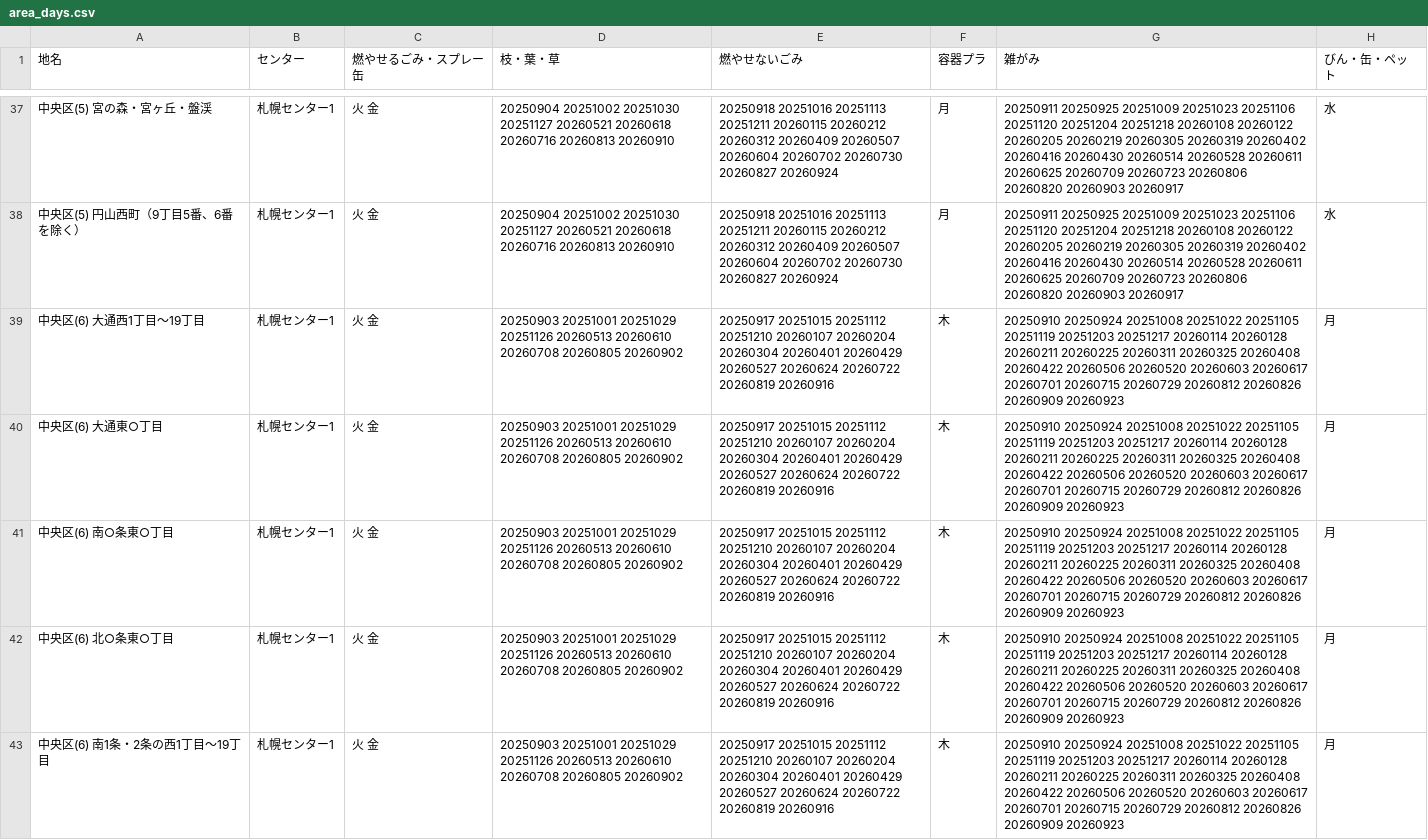
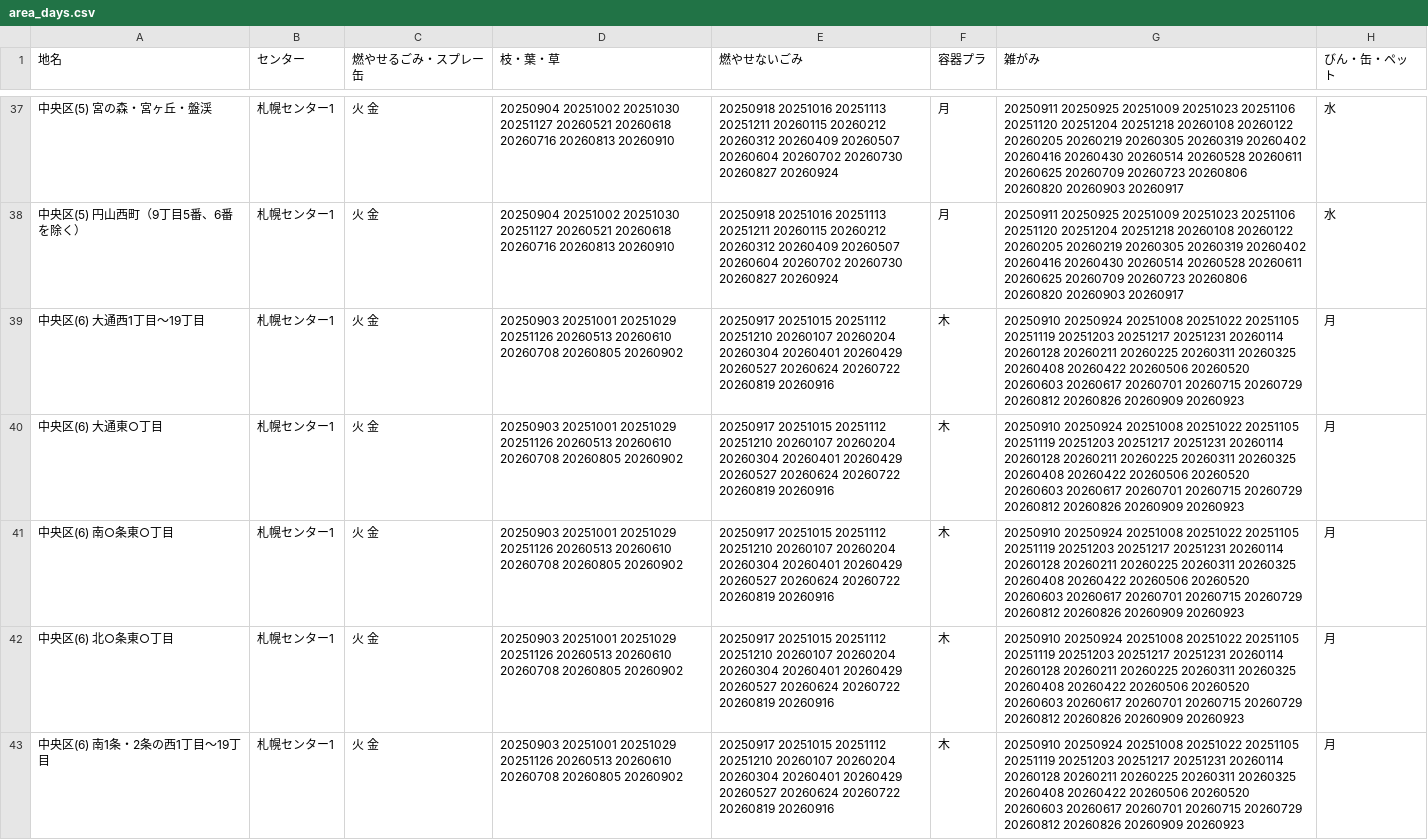
Before and after one commit to codeforsapporo/5374, a CSV file: data/area_days.csv, drawn as a sheet; only a part is shown, gaps mark what is left out; the diff covers the shown part only.

Commit message:
特別回収日の設定に誤りがあったので（年末年始考慮漏れ）再生成しました

```diff
--- a/data/area_days.csv
+++ b/data/area_days.csv
@@ -38,6 +38,6 @@
 中央区(5) 円山西町（9丁目5番、6番を除く）,札幌センター1,火 金,20250904 20251002 20251030 20251127 20260521 20260618 20260716 20260813 20260910,20250918 20251016 20251113 20251211 20260115 20260212 20260312 20260409 20260507 20260604 20260702 20260730 20260827 20260924,月,20250911 20250925 20251009 20251023 20251106 20251120 20251204 20251218 20260108 20260122 20260205 20260219 20260305 20260319 20260402 20260416 20260430 20260514 20260528 20260611 20260625 20260709 20260723 20260806 20260820 20260903 20260917,水
-中央区(6) 大通西1丁目～19丁目,札幌センター1,火 金,20250903 20251001 20251029 20251126 20260513 20260610 20260708 20260805 20260902,20250917 20251015 20251112 20251210 20260107 20260204 20260304 20260401 20260429 20260527 20260624 20260722 20260819 20260916,木,20250910 20250924 20251008 20251022 20251105 20251119 20251203 20251217 20260114 20260128 20260211 20260225 20260311 20260325 20260408 20260422 20260506 20260520 20260603 20260617 20260701 20260715 20260729 20260812 20260826 20260909 20260923,月
-中央区(6) 大通東○丁目,札幌センター1,火 金,20250903 20251001 20251029 20251126 20260513 20260610 20260708 20260805 20260902,20250917 20251015 20251112 20251210 20260107 20260204 20260304 20260401 20260429 20260527 20260624 20260722 20260819 20260916,木,20250910 20250924 20251008 20251022 20251105 20251119 20251203 20251217 20260114 20260128 20260211 20260225 20260311 20260325 20260408 20260422 20260506 20260520 20260603 20260617 20260701 20260715 20260729 20260812 20260826 20260909 20260923,月
-中央区(6) 南○条東○丁目,札幌センター1,火 金,20250903 20251001 20251029 20251126 20260513 20260610 20260708 20260805 20260902,20250917 20251015 20251112 20251210 20260107 20260204 20260304 20260401 20260429 20260527 20260624 20260722 20260819 20260916,木,20250910 20250924 20251008 20251022 20251105 20251119 20251203 20251217 20260114 20260128 20260211 20260225 20260311 20260325 20260408 20260422 20260506 20260520 20260603 20260617 20260701 20260715 20260729 20260812 20260826 20260909 20260923,月
-中央区(6) 北○条東○丁目,札幌センター1,火 金,20250903 20251001 20251029 20251126 20260513 20260610 20260708 20260805 20260902,20250917 20251015 20251112 20251210 20260107 20260204 20260304 20260401 20260429 20260527 20260624 20260722 20260819 20260916,木,20250910 20250924 20251008 20251022 20251105 20251119 20251203 20251217 20260114 20260128 20260211 20260225 20260311 20260325 20260408 20260422 20260506 20260520 20260603 20260617 20260701 20260715 20260729 20260812 20260826 20260909 20260923,月
-中央区(6) 南1条・2条の西1丁目～19丁目,札幌センター1,火 金,20250903 20251001 20251029 20251126 20260513 20260610 20260708 20260805 20260902,20250917 20251015 20251112 20251210 20260107 20260204 20260304 20260401 20260429 20260527 20260624 20260722 20260819 20260916,木,20250910 20250924 20251008 20251022 20251105 20251119 20251203 20251217 20260114 20260128 20260211 20260225 20260311 20260325 20260408 20260422 20260506 20260520 20260603 20260617 20260701 20260715 20260729 20260812 20260826 20260909 20260923,月
+中央区(6) 大通西1丁目～19丁目,札幌センター1,火 金,20250903 20251001 20251029 20251126 20260513 20260610 20260708 20260805 20260902,20250917 20251015 20251112 20251210 20260107 20260204 20260304 20260401 20260429 20260527 20260624 20260722 20260819 20260916,木,20250910 20250924 20251008 20251022 20251105 20251119 20251203 20251217 20251231 20260114 20260128 20260211 20260225 20260311 20260325 20260408 20260422 20260506 20260520 20260603 20260617 20260701 20260715 20260729 20260812 20260826 20260909 20260923,月
+中央区(6) 大通東○丁目,札幌センター1,火 金,20250903 20251001 20251029 20251126 20260513 20260610 20260708 20260805 20260902,20250917 20251015 20251112 20251210 20260107 20260204 20260304 20260401 20260429 20260527 20260624 20260722 20260819 20260916,木,20250910 20250924 20251008 20251022 20251105 20251119 20251203 20251217 20251231 20260114 20260128 20260211 20260225 20260311 20260325 20260408 20260422 20260506 20260520 20260603 20260617 20260701 20260715 20260729 20260812 20260826 20260909 20260923,月
+中央区(6) 南○条東○丁目,札幌センター1,火 金,20250903 20251001 20251029 20251126 20260513 20260610 20260708 20260805 20260902,20250917 20251015 20251112 20251210 20260107 20260204 20260304 20260401 20260429 20260527 20260624 20260722 20260819 20260916,木,20250910 20250924 20251008 20251022 20251105 20251119 20251203 20251217 20251231 20260114 20260128 20260211 20260225 20260311 20260325 20260408 20260422 20260506 20260520 20260603 20260617 20260701 20260715 20260729 20260812 20260826 20260909 20260923,月
+中央区(6) 北○条東○丁目,札幌センター1,火 金,20250903 20251001 20251029 20251126 20260513 20260610 20260708 20260805 20260902,20250917 20251015 20251112 20251210 20260107 20260204 20260304 20260401 20260429 20260527 20260624 20260722 20260819 20260916,木,20250910 20250924 20251008 20251022 20251105 20251119 20251203 20251217 20251231 20260114 20260128 20260211 20260225 20260311 20260325 20260408 20260422 20260506 20260520 20260603 20260617 20260701 20260715 20260729 20260812 20260826 20260909 20260923,月
+中央区(6) 南1条・2条の西1丁目～19丁目,札幌センター1,火 金,20250903 20251001 20251029 20251126 20260513 20260610 20260708 20260805 20260902,20250917 20251015 20251112 20251210 20260107 20260204 20260304 20260401 20260429 20260527 20260624 20260722 20260819 20260916,木,20250910 20250924 20251008 20251022 20251105 20251119 20251203 20251217 20251231 20260114 20260128 20260211 20260225 20260311 20260325 20260408 20260422 20260506 20260520 20260603 20260617 20260701 20260715 20260729 20260812 20260826 20260909 20260923,月
```
Also changed, not shown: 73 edited cells elsewhere in this file.
